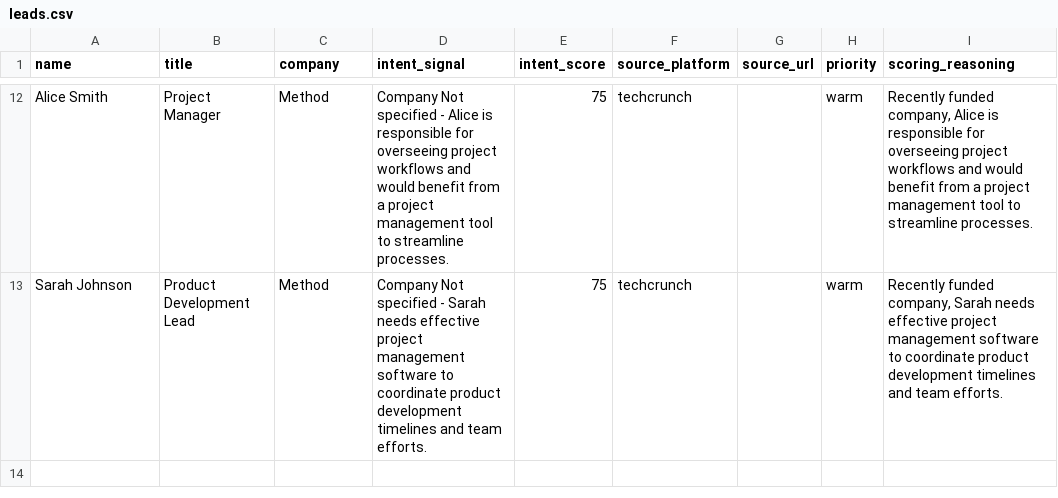
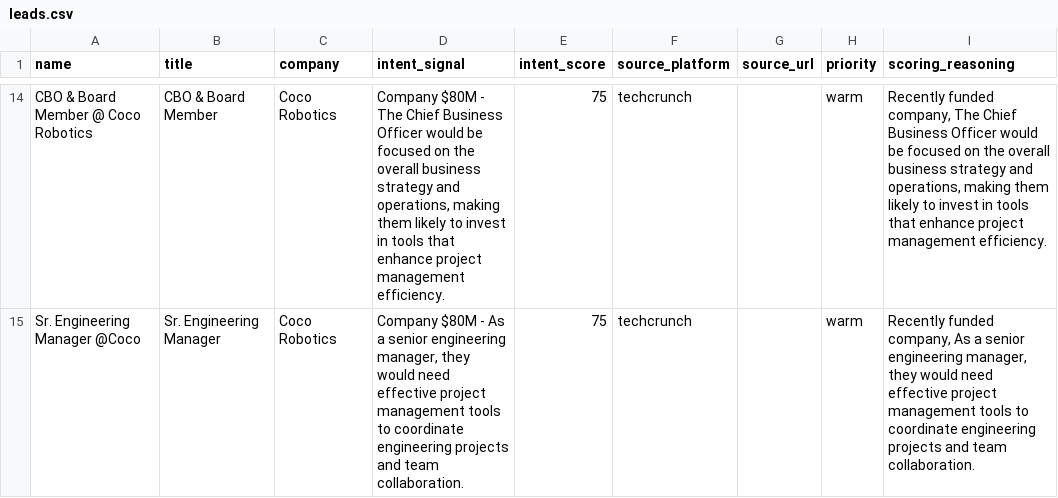
Before and after one commit to samz905/wrrk-pilot, a CSV file: backend/test_output/leads.csv, drawn as a sheet; only a part is shown, gaps mark what is left out; addresses are those after the commit; the diff covers the shown part only; the diff names each change by its address in the sheet, - before the commit and + after, or states it on an @@ line.

```diff
--- a/backend/test_output/leads.csv
+++ b/backend/test_output/leads.csv
-A14 (name): Alice Smith
+A14 (name): CBO & Board Member @ Coco Robotics
-B14 (title): Project Manager
+B14 (title): CBO & Board Member
-C14:C15 (company): Method
+C14:C15 (company): Coco Robotics
-D14 (intent_signal): Company Not specified - Alice is responsible for overseeing project workflows and would benefit from a project management tool to streamline processes.
+D14 (intent_signal): Company $80M - The Chief Business Officer would be focused on the overall business strategy and operations, making them likely to invest in tools that enhance project management efficiency.
-I14 (scoring_reasoning): …funded company, Alice is responsible for overseeing project workflows and would benefit from a project management tool to streamline processes.
+I14 (scoring_reasoning): …funded company, The Chief Business Officer would be focused on the overall business strategy and operations, making them likely to invest in tools that enhance project management efficiency.
-A15 (name): Sarah Johnson
+A15 (name): Sr. Engineering Manager @Coco
-B15 (title): Product Development Lead
+B15 (title): Sr. Engineering Manager
-D15 (intent_signal): Company Not specified - Sarah needs effective project management software to coordinate product development timelines and team efforts.
+D15 (intent_signal): Company $80M - As a senior engineering manager, they would need effective project management tools to coordinate engineering projects and team collaboration.
-I15 (scoring_reasoning): …funded company, Sarah needs effective project management software to coordinate product development timelines and team efforts.
+I15 (scoring_reasoning): …funded company, As a senior engineering manager, they would need effective project management tools to coordinate engineering projects and team collaboration.
```
Also changed, not shown: 9 added rows, 7 removed rows and 14 edited cells elsewhere in this file, 27 other files.
